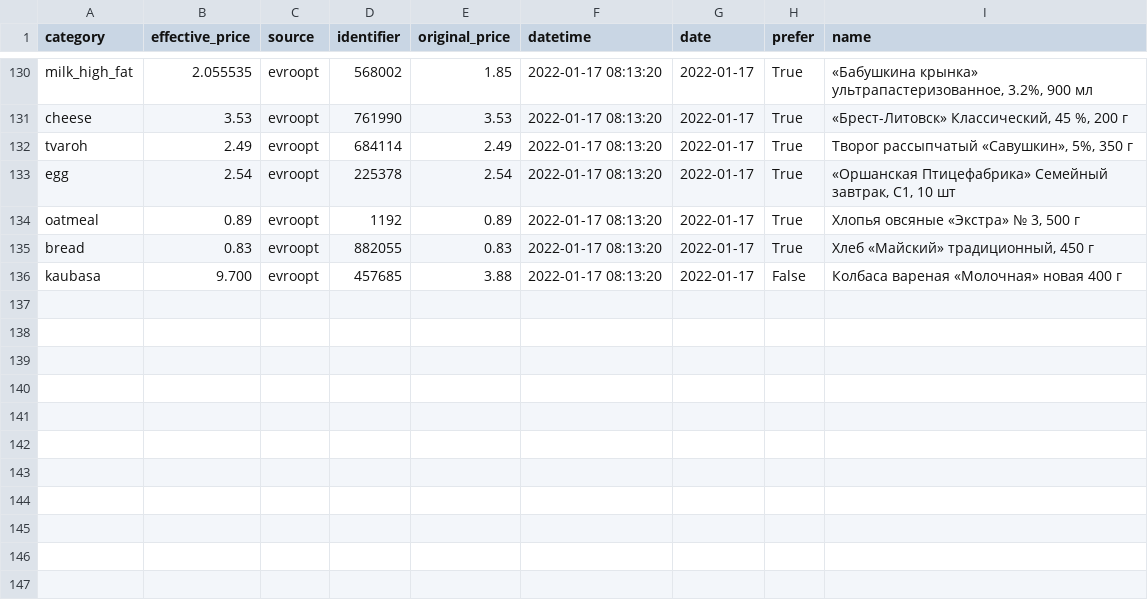
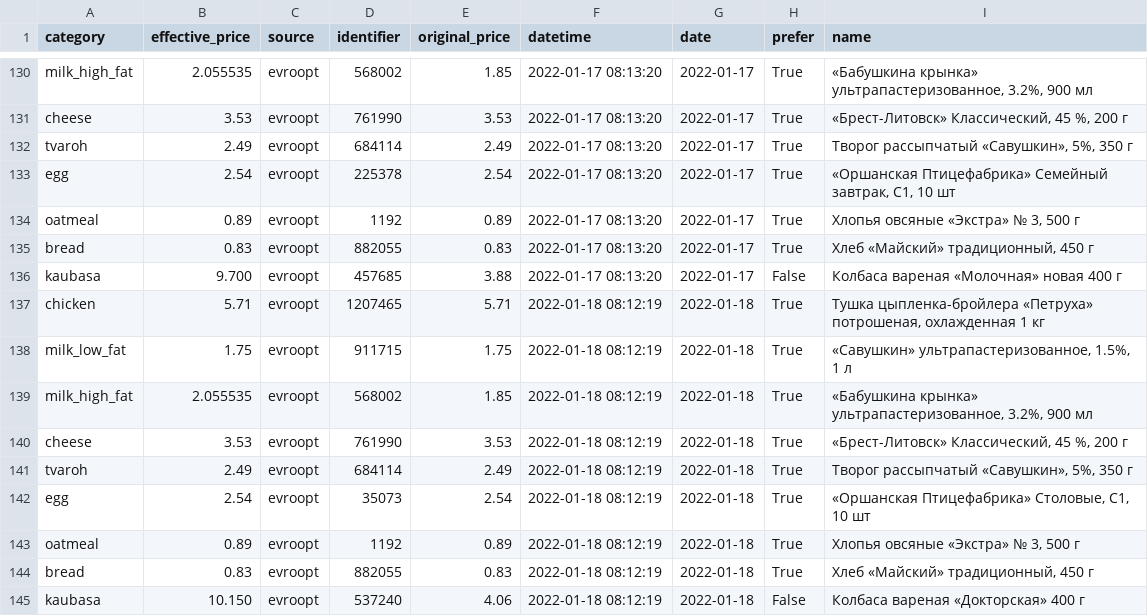
Before and after one commit to demidov91/price-monitor, a CSV file: info.csv, drawn as a sheet; only a part is shown, gaps mark what is left out; the diff names each change by its address in the sheet, - before the commit and + after, or states it on an @@ line.

Commit message:
Add data

```diff
--- a/info.csv
+++ b/info.csv
+row 137: chicken | 5.71 | evroopt | 1207465 | 5.71 | 2022-01-18 08:12:19 | 2022-01-18 | True | Тушка цыпленка-бройлера «Петруха» потрошеная, охлажденная 1 кг
+row 138: milk_low_fat | 1.75 | evroopt | 911715 | 1.75 | 2022-01-18 08:12:19 | 2022-01-18 | True | «Савушкин» ультрапастеризованное, 1.5%, 1 л
+row 139: milk_high_fat | 2.055535 | evroopt | 568002 | 1.85 | 2022-01-18 08:12:19 | 2022-01-18 | True | «Бабушкина крынка» ультрапастеризованное, 3.2%, 900 мл
+row 140: cheese | 3.53 | evroopt | 761990 | 3.53 | 2022-01-18 08:12:19 | 2022-01-18 | True | «Брест-Литовск» Классический, 45 %, 200 г
+row 141: tvaroh | 2.49 | evroopt | 684114 | 2.49 | 2022-01-18 08:12:19 | 2022-01-18 | True | Творог рассыпчатый «Савушкин», 5%, 350 г
+row 142: egg | 2.54 | evroopt | 35073 | 2.54 | 2022-01-18 08:12:19 | 2022-01-18 | True | «Оршанская Птицефабрика» Столовые, С1, 10 шт
+row 143: oatmeal | 0.89 | evroopt | 1192 | 0.89 | 2022-01-18 08:12:19 | 2022-01-18 | True | Хлопья овсяные «Экстра» № 3, 500 г
+row 144: bread | 0.83 | evroopt | 882055 | 0.83 | 2022-01-18 08:12:19 | 2022-01-18 | True | Хлеб «Майский» традиционный, 450 г
+row 145: kaubasa | 10.150 | evroopt | 537240 | 4.06 | 2022-01-18 08:12:19 | 2022-01-18 | False | Колбаса вареная «Докторская» 400 г
```
Also changed, not shown: 1 other file.
